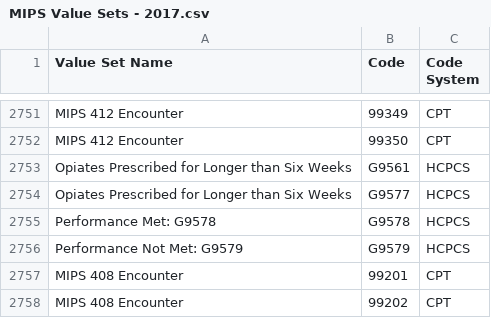
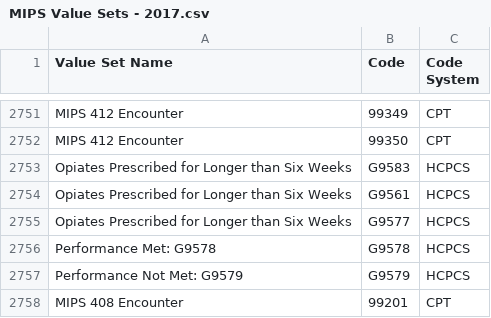
Before and after one commit to hpmsnell/measures, a CSV file: value_sets/MIPS Value Sets - 2017.csv, drawn as a sheet; only a part is shown, gaps mark what is left out; the shorter side is filled out with more unchanged rows; the diff covers the shown part only; the diff names each change by its address in the sheet, - before the commit and + after, or states it on an @@ line.

```diff
--- a/value_sets/MIPS Value Sets - 2017.csv
+++ b/value_sets/MIPS Value Sets - 2017.csv
+row 2753: Opiates Prescribed for Longer than Six Weeks | G9583 | HCPCS
```
Also changed, not shown: 36 added rows elsewhere in this file, 3 other files.
